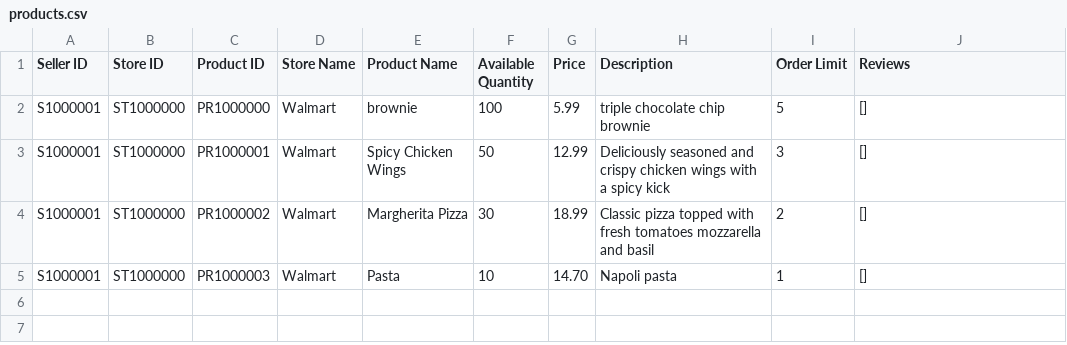
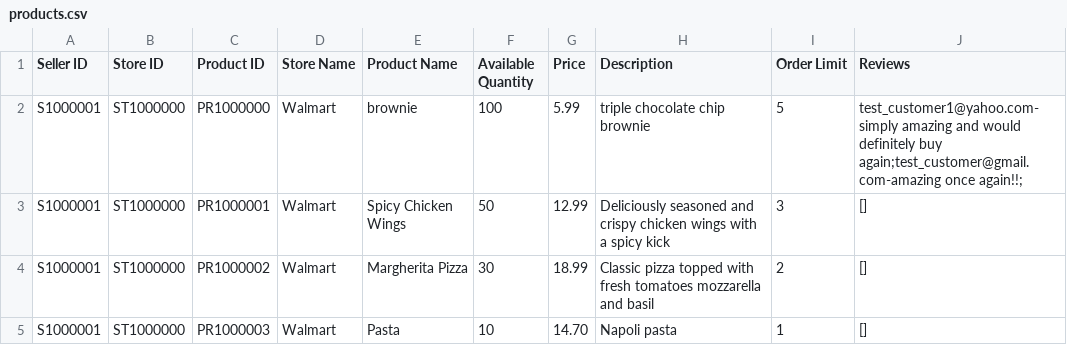
Before and after one commit to SXV357/Online-Product-Marketplace, a CSV file: databases/products.csv, drawn as a sheet.

Commit message:
other customers can view reviews/sellers + return items

```diff
--- a/databases/products.csv
+++ b/databases/products.csv
@@ -1,3 +1,3 @@
 Seller ID,Store ID,Product ID,Store Name,Product Name,Available Quantity,Price,Description,Order Limit,Reviews
-S1000001,ST1000000,PR1000000,Walmart,brownie,100,5.99,triple chocolate chip brownie,5,[]
+S1000001,ST1000000,PR1000000,Walmart,brownie,100,5.99,triple chocolate chip brownie,5,test_customer1@yahoo.com-simply amazing and would definitely buy again;test_customer@gmail.com-amazing once again!!;
 S1000001,ST1000000,PR1000001,Walmart,Spicy Chicken Wings,50,12.99,Deliciously seasoned and crispy chicken wings with a spicy kick,3,[]
```
Also changed, not shown: 10 other files.
